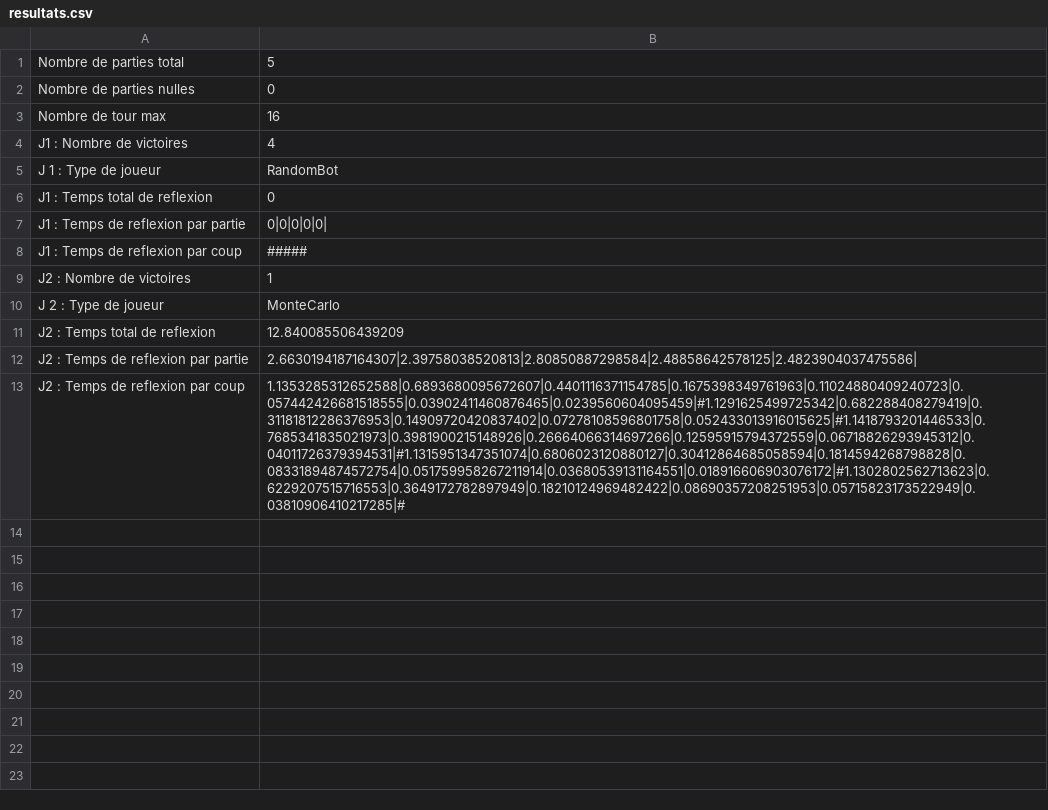
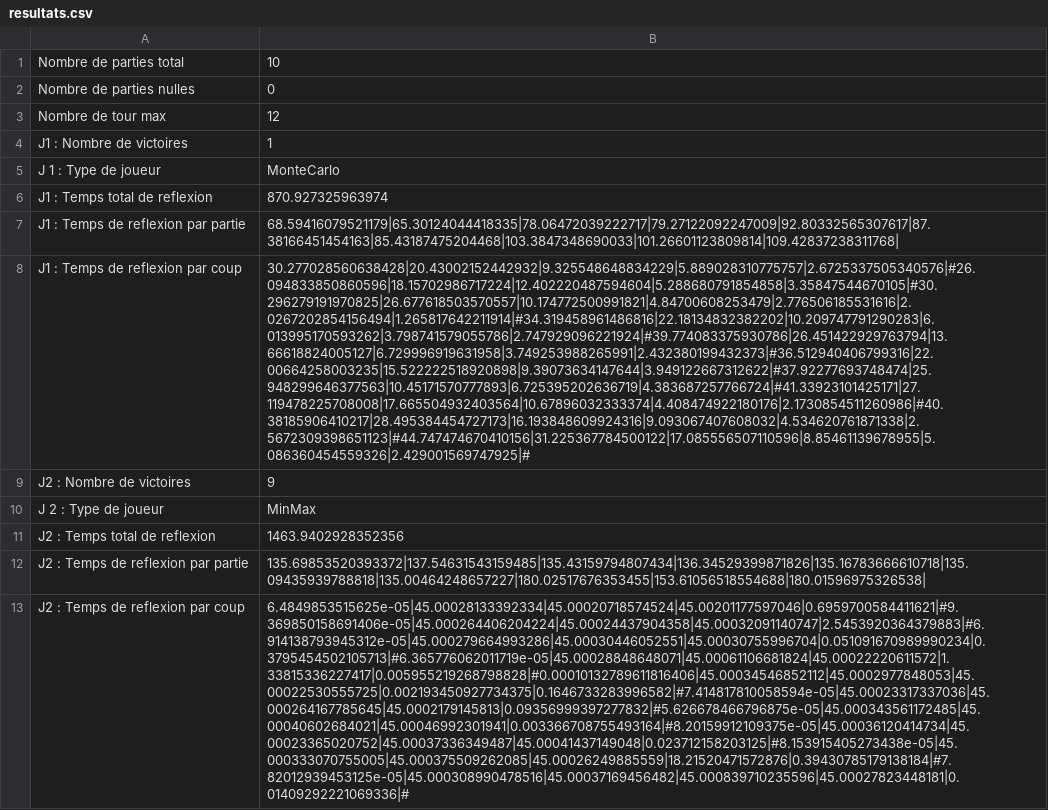
Before and after one commit to mrinuccini/Quarto_TIPE, a CSV file: resultats.csv, drawn as a sheet; the diff names each change by its address in the sheet, - before the commit and + after, or states it on an @@ line.

```diff
--- a/resultats.csv
+++ b/resultats.csv
-B1: 5
+B1: 10
-B3: 16
+B3: 12
-B4: 4
+B4: 1
-B5: RandomBot
+B5: MonteCarlo
-B6: 0
+B6: 870.927325963974
-B7: 0|0|0|0|0|
+B7: 68.59416079521179|65.30124044418335|78.06472039222717|79.27122092247009|92.80332565307617|87.38166451454163|85.43187475204468|103.3847348690033|101.26601123809814|109.42837238311768|
-B8: #####
+B8: 30.277028560638428|20.43002152442932|9.325548648834229|5.889028310775757|2.6725337505340576|#26.094833850860596|18.15702986717224|12.402220487594604|5.288680791854858|3.35847544670105|#30.296279191970825|26.677618503570557|10.174772500991821|4.84700608253479|2.776506185531616|2.0267202854156494|1.265817642211914|#34.319458961486816|22.18134832382202|10.209747791290283|6.013995170593262|3.798741579055786|2.747929096221924|#39.774083375930786|26.451422929763794|13.66618824005127|6.729996919631958|3.749253988265991|2.432380199432373|#36.512940406799316|22.00664258003235|15.522222518920898|9.39073634147644|3.949122667312622|#37.92277693748474|25.948299646377563|10.45171570777893|6.725395202636719|4.383687257766724|#41.33923101425171|27.119478225708008|17.665504932403564|10.67896032333374|4.408474922180176|2.1730854511260986|#40.38185906410217|28.495384454727173|16.193848609924316|9.093067407608032|4.534620761871338|2.5672309398651123|#44.747474670410156|31.225367784500122|17.085556507110596|8.85461139678955|5.086360454559326|2.429001569747925|#
-B9: 1
+B9: 9
-B10: MonteCarlo
+B10: MinMax
-B11: 12.840085506439209
+B11: 1463.9402928352356
-B12: 2.6630194187164307|2.39758038520813|2.80850887298584|2.48858642578125|2.4823904037475586|
+B12: 135.69853520393372|137.54631543159485|135.43159794807434|136.34529399871826|135.16783666610718|135.09435939788818|135.00464248657227|180.02517676353455|153.61056518554688|180.01596975326538|
-B13: 1.1353285312652588|0.6893680095672607|0.4401116371154785|0.1675398349761963|0.11024880409240723|0.057442426681518555|0.03902411460876465|0.0239560604095459|#1.1291625499725342|0.682288408279419|0.31181812286376953|0.14909720420837402|0.07278108596801758|0.052433013916015625|#1.1418793201446533|0.7685341835021973|0.3981900215148926|0.26664066314697266|0.12595915794372559|0.06718826293945312|0.04011726379394531|#1.1315951347351074|0.6806023120880127|0.30412864685058594|0.1814594268798828|0.08331894874572754|0.051759958267211914|0.03680539131164551|0.018916606903076172|#1.1302802562713623|0.6229207515716553|0.3649172782897949|0.18210124969482422|0.08690357208251953|0.05715823173522949|0.03810906410217285|#
+B13: 6.4849853515625e-05|45.00028133392334|45.00020718574524|45.00201177597046|0.6959700584411621|#9.369850158691406e-05|45.000264406204224|45.00024437904358|45.00032091140747|2.5453920364379883|#6.914138793945312e-05|45.000279664993286|45.00030446052551|45.00030755996704|0.051091670989990234|0.3795454502105713|#6.365776062011719e-05|45.00028848648071|45.00061106681824|45.00022220611572|1.33815336227417|0.005955219268798828|#0.00010132789611816406|45.00034546852112|45.0002977848053|45.00022530555725|0.002193450927734375|0.1646733283996582|#7.414817810058594e-05|45.00023317337036|45.000264167785645|45.0002179145813|0.09356999397277832|#5.626678466796875e-05|45.000343561172485|45.00040602684021|45.00046992301941|0.003366708755493164|#8.20159912109375e-05|45.00036120414734|45.00023365020752|45.00037336349487|45.00041437149048|0.023712158203125|#8.153915405273438e-05|45.000333070755005|45.000375509262085|45.00026249885559|18.21520471572876|0.39430785179138184|#7.82012939453125e-05|45.000308990478516|45.00037169456482|45.000839710235596|45.00027823448181|0.01409292221069336|#
```
Also changed, not shown: 1 other file.
